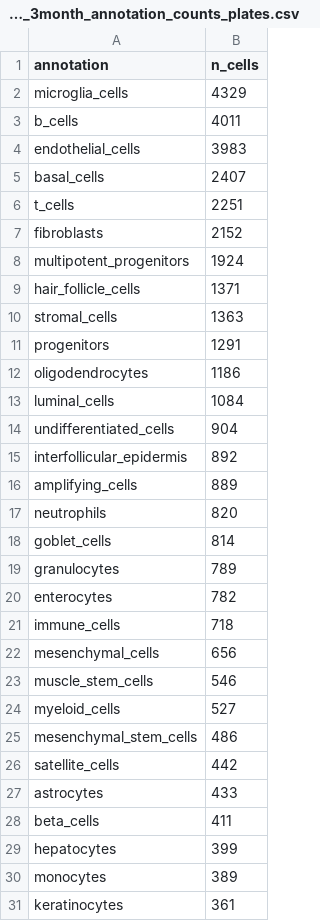
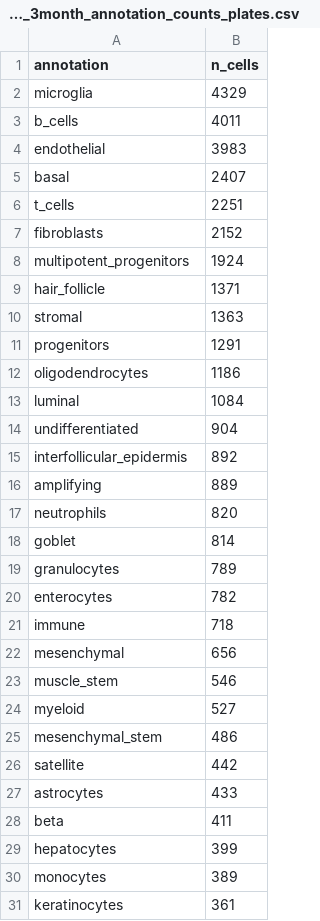
Before and after one commit to czbiohub-sf/maca, a CSV file: metadata/summary/maca_3month_annotation_counts_plates.csv, drawn as a sheet; only a part is shown; the diff covers the shown part only.

```diff
--- a/metadata/summary/maca_3month_annotation_counts_plates.csv
+++ b/metadata/summary/maca_3month_annotation_counts_plates.csv
@@ -1,6 +1,6 @@
 annotation,n_cells
-microglia_cells,4329
+microglia,4329
 b_cells,4011
-endothelial_cells,3983
-basal_cells,2407
+endothelial,3983
+basal,2407
 t_cells,2251
@@ -8,22 +8,22 @@ fibroblasts,2152
 multipotent_progenitors,1924
-hair_follicle_cells,1371
-stromal_cells,1363
+hair_follicle,1371
+stromal,1363
 progenitors,1291
 oligodendrocytes,1186
-luminal_cells,1084
-undifferentiated_cells,904
+luminal,1084
+undifferentiated,904
 interfollicular_epidermis,892
-amplifying_cells,889
+amplifying,889
 neutrophils,820
-goblet_cells,814
+goblet,814
 granulocytes,789
 enterocytes,782
-immune_cells,718
-mesenchymal_cells,656
-muscle_stem_cells,546
-myeloid_cells,527
-mesenchymal_stem_cells,486
-satellite_cells,442
+immune,718
+mesenchymal,656
+muscle_stem,546
+myeloid,527
+mesenchymal_stem,486
+satellite,442
 astrocytes,433
-beta_cells,411
+beta,411
 hepatocytes,399
```
Also changed, not shown: 27 edited cells elsewhere in this file, metadata/summary/maca_3month_annotation_counts_10x.csv, metadata/summary/maca_3month_original_vs_cleaned_10x.csv, 8 other files.
